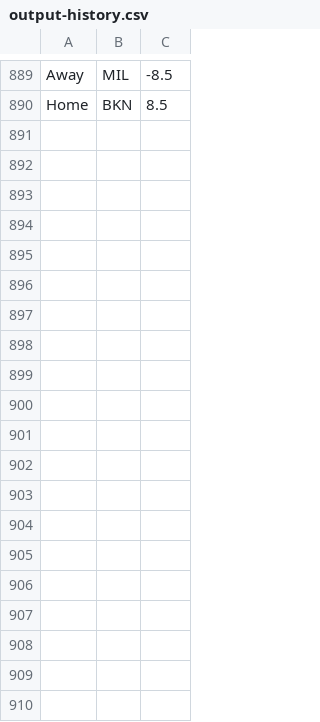
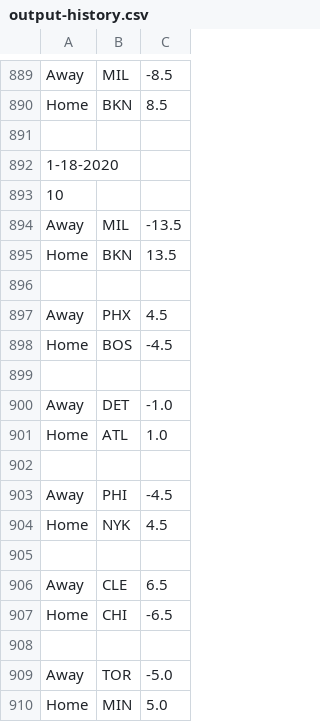
Before and after one commit to FNoonan720/NBA-Game-Model-Scraper, a CSV file: output-history.csv, drawn as a sheet; only a part is shown, gaps mark what is left out; the diff covers the shown part only.

```diff
--- a/output-history.csv
+++ b/output-history.csv
@@ -890 +890,21 @@ Away,MIL,-8.5
 Home,BKN,8.5
+
+1-18-2020
+10
+Away,MIL,-13.5
+Home,BKN,13.5
+
+Away,PHX,4.5
+Home,BOS,-4.5
+
+Away,DET,-1.0
+Home,ATL,1.0
+
+Away,PHI,-4.5
+Home,NYK,4.5
+
+Away,CLE,6.5
+Home,CHI,-6.5
+
+Away,TOR,-5.0
+Home,MIN,5.0
```
Also changed, not shown: 12 added rows elsewhere in this file, output.csv.
